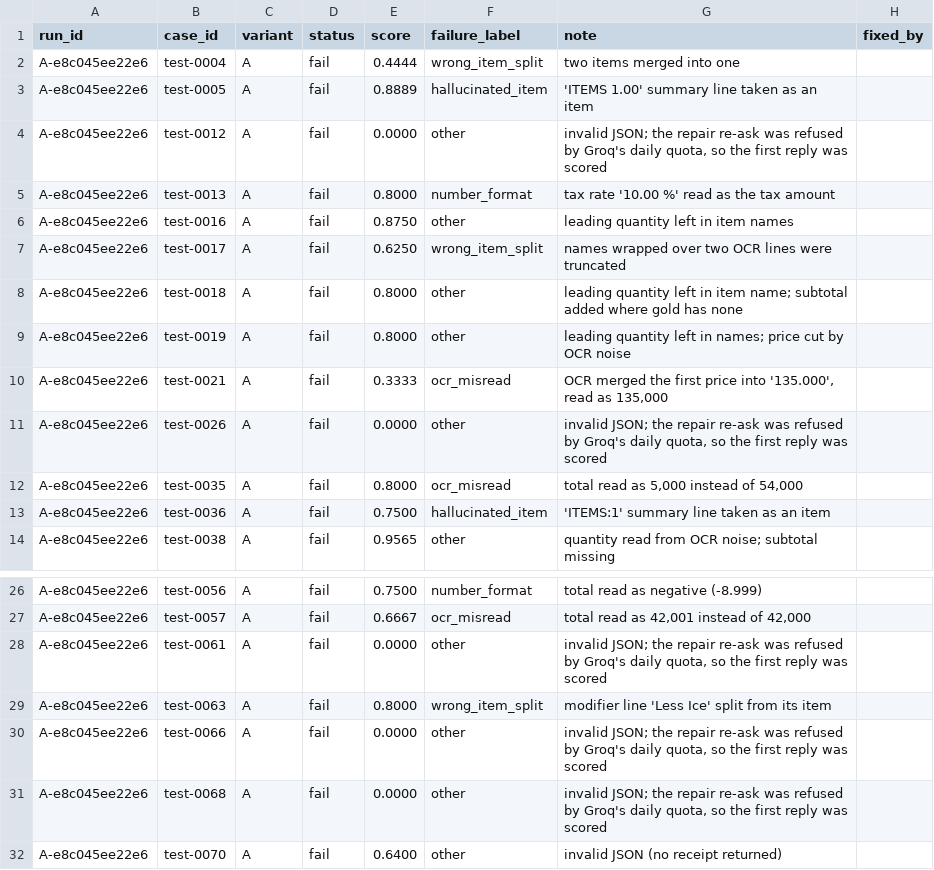
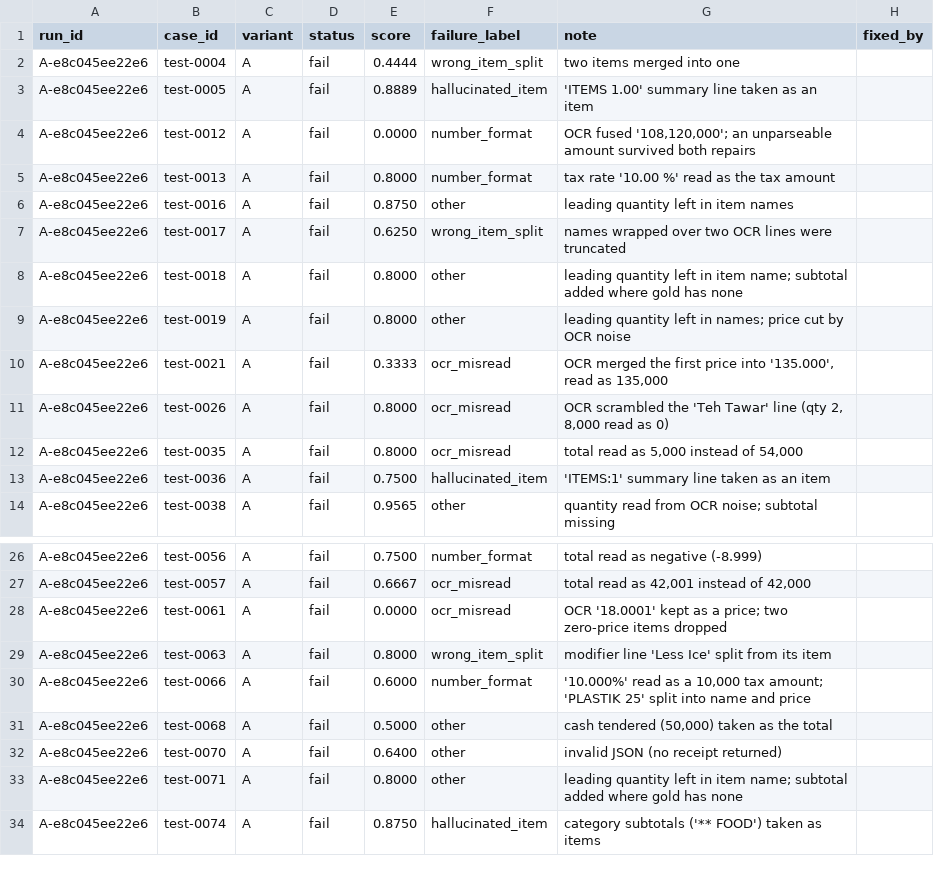
Before and after one commit to Udai30/receipt-extractor, a CSV file: reports/failures.csv, drawn as a sheet; only a part is shown, gaps mark what is left out; the shorter side is filled out with more unchanged rows.

```diff
--- a/reports/failures.csv
+++ b/reports/failures.csv
@@ -3,3 +3,3 @@ A-e8c045ee22e6,test-0004,A,fail,0.4444,wrong_item_split,two items merged into on
 A-e8c045ee22e6,test-0005,A,fail,0.8889,hallucinated_item,'ITEMS 1.00' summary line taken as an item,
-A-e8c045ee22e6,test-0012,A,fail,0.0000,other,"invalid JSON; the repair re-ask was refused by Groq's daily quota, so the first reply was scored",
+A-e8c045ee22e6,test-0012,A,fail,0.0000,number_format,"OCR fused '108,120,000'; an unparseable amount survived both repairs",
 A-e8c045ee22e6,test-0013,A,fail,0.8000,number_format,tax rate '10.00 %' read as the tax amount,
@@ -10,3 +10,3 @@ A-e8c045ee22e6,test-0019,A,fail,0.8000,other,leading quantity left in names; pri
 A-e8c045ee22e6,test-0021,A,fail,0.3333,ocr_misread,"OCR merged the first price into '135.000', read as 135,000",
-A-e8c045ee22e6,test-0026,A,fail,0.0000,other,"invalid JSON; the repair re-ask was refused by Groq's daily quota, so the first reply was scored",
+A-e8c045ee22e6,test-0026,A,fail,0.8000,ocr_misread,"OCR scrambled the 'Teh Tawar' line (qty 2, 8,000 read as 0)",
 A-e8c045ee22e6,test-0035,A,fail,0.8000,ocr_misread,"total read as 5,000 instead of 54,000",
@@ -27,6 +27,6 @@ A-e8c045ee22e6,test-0056,A,fail,0.7500,number_format,total read as negative (-8.
 A-e8c045ee22e6,test-0057,A,fail,0.6667,ocr_misread,"total read as 42,001 instead of 42,000",
-A-e8c045ee22e6,test-0061,A,fail,0.0000,other,"invalid JSON; the repair re-ask was refused by Groq's daily quota, so the first reply was scored",
+A-e8c045ee22e6,test-0061,A,fail,0.0000,ocr_misread,OCR '18.0001' kept as a price; two zero-price items dropped,
 A-e8c045ee22e6,test-0063,A,fail,0.8000,wrong_item_split,modifier line 'Less Ice' split from its item,
-A-e8c045ee22e6,test-0066,A,fail,0.0000,other,"invalid JSON; the repair re-ask was refused by Groq's daily quota, so the first reply was scored",
-A-e8c045ee22e6,test-0068,A,fail,0.0000,other,"invalid JSON; the repair re-ask was refused by Groq's daily quota, so the first reply was scored",
+A-e8c045ee22e6,test-0066,A,fail,0.6000,number_format,"'10.000%' read as a 10,000 tax amount; 'PLASTIK 25' split into name and price",
+A-e8c045ee22e6,test-0068,A,fail,0.5000,other,"cash tendered (50,000) taken as the total",
 A-e8c045ee22e6,test-0070,A,fail,0.6400,other,invalid JSON (no receipt returned),
```
Also changed, not shown: reports/results.csv, 5 other files.
